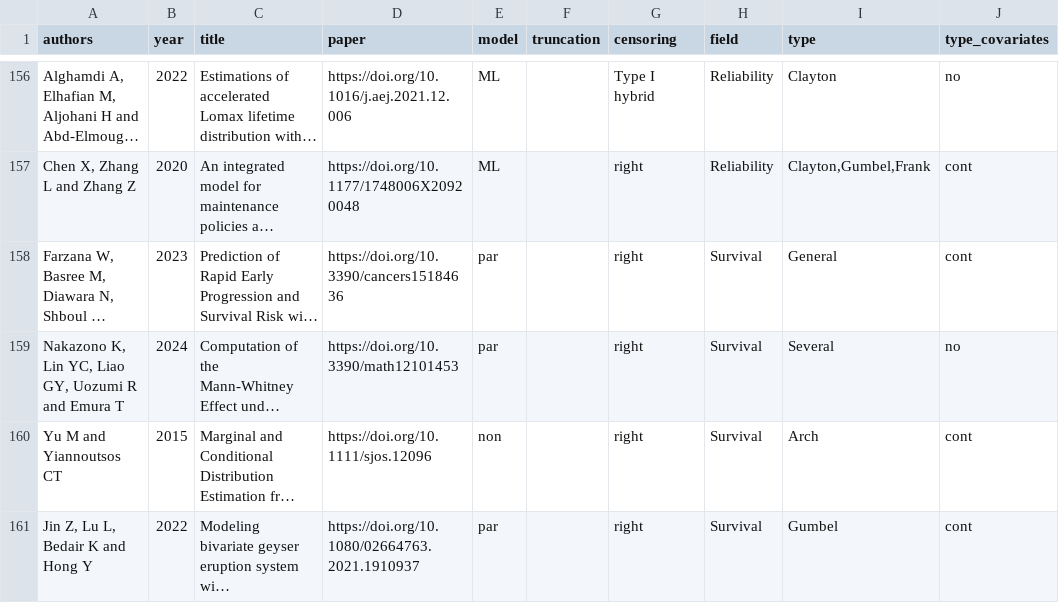
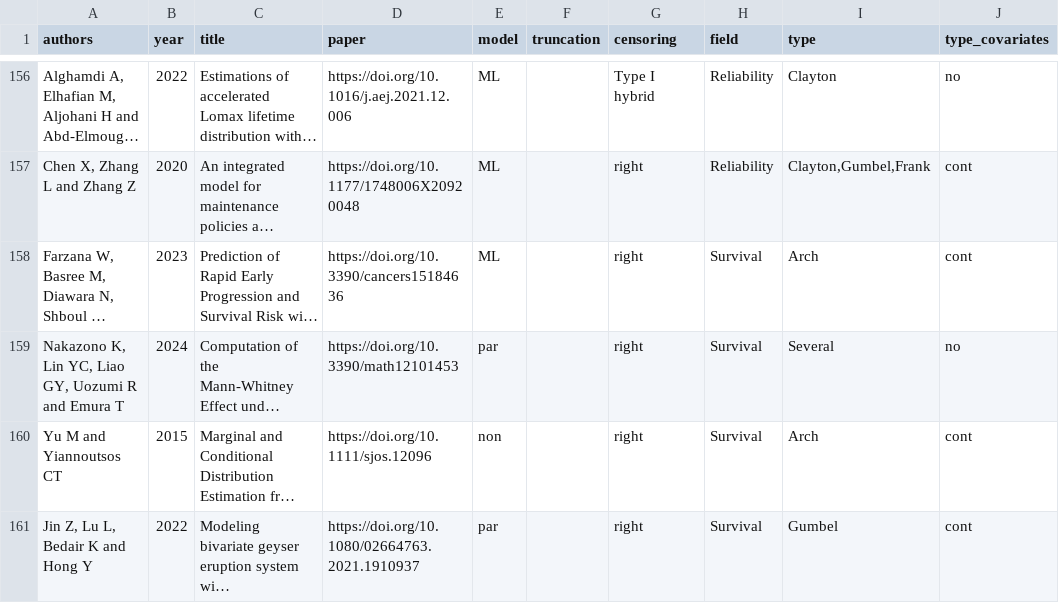
Before and after one commit to jmajakwara/Copula-CR, a CSV file: table.csv, drawn as a sheet; only a part is shown, gaps mark what is left out; long unchanged cells end in …; the diff names each change by its address in the sheet, - before the commit and + after, or states it on an @@ line.

Commit message:
Update table_L157.csv

```diff
--- a/table.csv
+++ b/table.csv
-E158 (model): par
+E158 (model): ML
-I158 (type): General
+I158 (type): Arch
```
